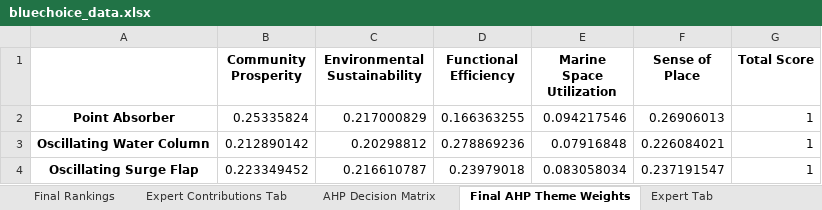
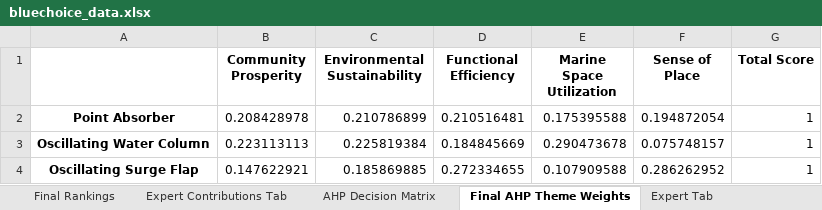
Before and after one commit to vishnu-vs-umich/WEC-Convergence-Work, an Excel workbook: streamlit_wec_full_app_repo/bluechoice_data.xlsx, sheet Final AHP Theme Weights, drawn as a sheet; values as stored, in another font and other column widths than the file's, no borders; the diff names each change by its address in the sheet, - before the commit and + after, or states it on an @@ line.

```diff
--- a/streamlit_wec_full_app_repo/bluechoice_data.xlsx (sheet Final AHP Theme Weights)
+++ b/streamlit_wec_full_app_repo/bluechoice_data.xlsx (sheet Final AHP Theme Weights)
-B2 (Community Prosperity): 0.25335824
+B2 (Community Prosperity): 0.208428978
-C2 (Environmental Sustainability): 0.217000829
+C2 (Environmental Sustainability): 0.210786899
-D2 (Functional Efficiency): 0.166363255
+D2 (Functional Efficiency): 0.210516481
-E2 (Marine Space Utilization): 0.094217546
+E2 (Marine Space Utilization): 0.175395588
-F2 (Sense of Place): 0.26906013
+F2 (Sense of Place): 0.194872054
-B3 (Community Prosperity): 0.212890142
+B3 (Community Prosperity): 0.223113113
-C3 (Environmental Sustainability): 0.20298812
+C3 (Environmental Sustainability): 0.225819384
-D3 (Functional Efficiency): 0.278869236
+D3 (Functional Efficiency): 0.184845669
-E3 (Marine Space Utilization): 0.07916848
+E3 (Marine Space Utilization): 0.290473678
-F3 (Sense of Place): 0.226084021
+F3 (Sense of Place): 0.075748157
-B4 (Community Prosperity): 0.223349452
+B4 (Community Prosperity): 0.147622921
-C4 (Environmental Sustainability): 0.216610787
+C4 (Environmental Sustainability): 0.185869885
-D4 (Functional Efficiency): 0.23979018
+D4 (Functional Efficiency): 0.272334655
-E4 (Marine Space Utilization): 0.083058034
+E4 (Marine Space Utilization): 0.107909588
-F4 (Sense of Place): 0.237191547
+F4 (Sense of Place): 0.286262952
```
Also changed, not shown: sheet Community Feedback Tab, sheet Expert Contributions Tab, sheet AHP Decision Matrix, sheet Final Rankings, 1 other file.
